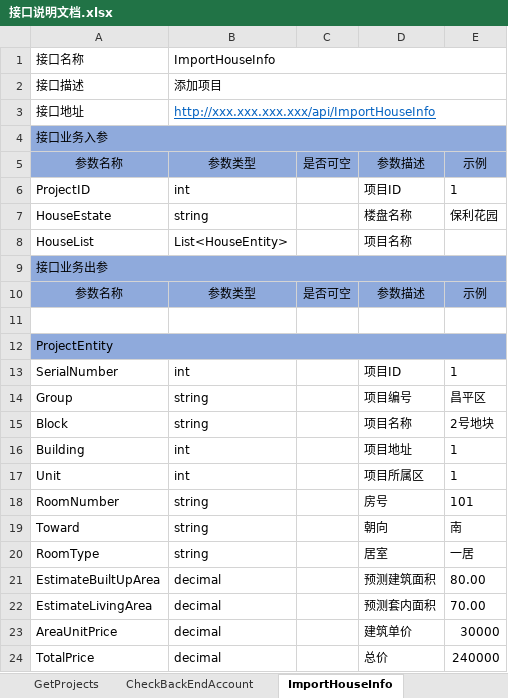
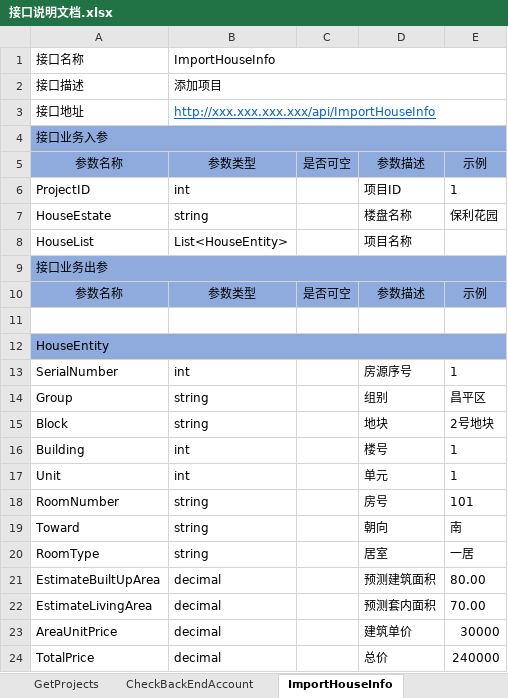
Before and after one commit to RockJiang1/HouseSelection, an Excel workbook: Doc/接口说明文档.xlsx, sheet ImportHouseInfo, drawn as a sheet; values as stored, in another font and other column widths than the file's, no borders; charts and pictures not drawn; the diff names each change by its address in the sheet, - before the commit and + after, or states it on an @@ line.

```diff
--- a/Doc/接口说明文档.xlsx (sheet ImportHouseInfo)
+++ b/Doc/接口说明文档.xlsx (sheet ImportHouseInfo)
-A12: ProjectEntity
+A12: HouseEntity
-D13: 项目ID
+D13: 房源序号
-D14: 项目编号
+D14: 组别
-D15: 项目名称
+D15: 地块
-D16: 项目地址
+D16: 楼号
-D17: 项目所属区
+D17: 单元
```
Also changed, not shown: sheet Home, other sheet tabs, charts or pictures, Doc/数据库表结构说明.xlsx, 28 other files.
